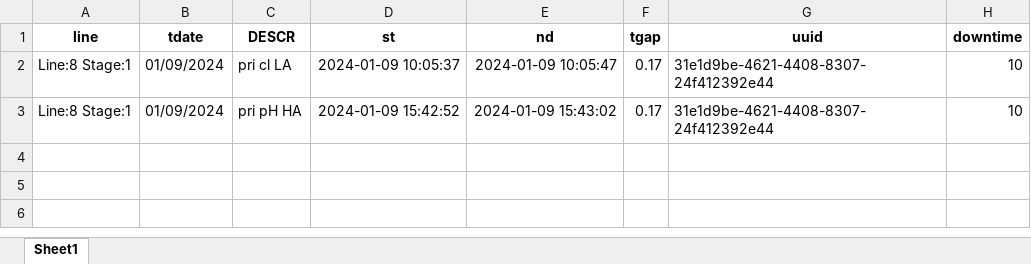
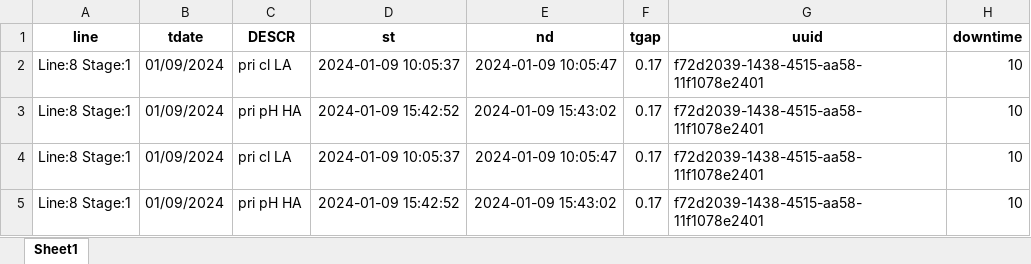
Before and after one commit to hilarytn/ParseXLS-2, an Excel workbook: user_files/hilarytn/facility2/source1/line_8.xlsx, sheet Sheet1, drawn as a sheet; values as stored, in another font and other column widths than the file's, no borders; the diff names each change by its address in the sheet, - before the commit and + after, or states it on an @@ line.

Commit message:
Add line data to all facility line responses

```diff
--- a/user_files/hilarytn/facility2/source1/line_8.xlsx (sheet Sheet1)
+++ b/user_files/hilarytn/facility2/source1/line_8.xlsx (sheet Sheet1)
-G2:G3 (uuid): 31e1d9be-4621-4408-8307-24f412392e44
+G2:G3 (uuid): f72d2039-1438-4515-aa58-11f1078e2401
+row 4: Line:8 Stage:1 | 01/09/2024 | pri cl LA | 2024-01-09 10:05:37 | 2024-01-09 10:05:47 | 0.17 | f72d2039-1438-4515-aa58-11f1078e2401 | 10
+row 5: Line:8 Stage:1 | 01/09/2024 | pri pH HA | 2024-01-09 15:42:52 | 2024-01-09 15:43:02 | 0.17 | f72d2039-1438-4515-aa58-11f1078e2401 | 10
```
Also changed, not shown: user_files/hilarytn/facility1/source1/line_8.xlsx, user_files/hilarytn/facility1/source1/line_9.xlsx, 9 other files.
